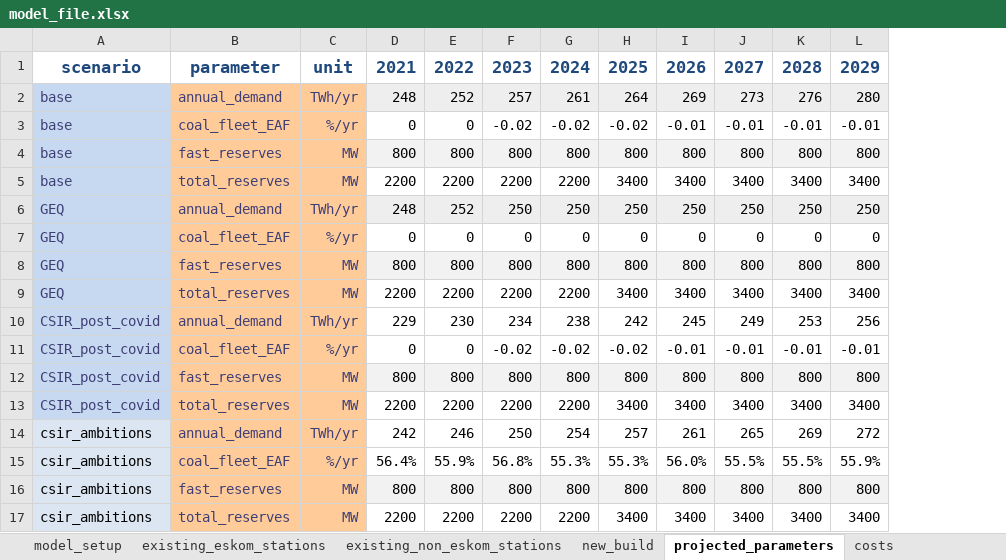
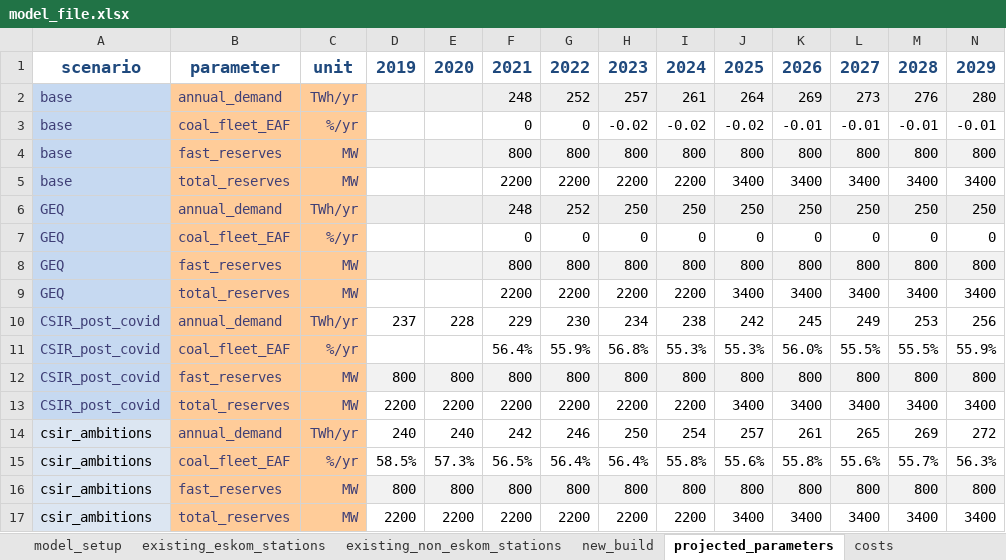
Before and after one commit to PyPSA/pypsa-za, an Excel workbook: data/model_file.xlsx, sheet projected_parameters, drawn as a sheet; only a part is shown; values as stored, in another font and other column widths than the file's, no borders; removed rows and columns are numbered as before the commit, all else as after; rows hold the shown columns only; the diff names each change by its address in the sheet, - before the commit and + after, or states it on an @@ line.

```diff
--- a/data/model_file.xlsx (sheet projected_parameters)
+++ b/data/model_file.xlsx (sheet projected_parameters)
+column D, rows 1-10: 2019 |  |  |  |  |  |  |  |  | 237; rows 12-14: 800 | 2200 | 240; rows 16-17: 800 | 2200
+column E, rows 1-10: 2020 |  |  |  |  |  |  |  |  | 228; rows 12-14: 800 | 2200 | 240; rows 16-17: 800 | 2200
-row 11: CSIR_post_covid | coal_fleet_EAF | %/yr | 0 | 0 | -0.02 | -0.02 | -0.02 | -0.01 | -0.01 | -0.01 | -0.01
+row 11: CSIR_post_covid | coal_fleet_EAF | %/yr |  |  | 56.4% | 55.9% | 56.8% | 55.3% | 55.3% | 56.0% | 55.5% | 55.5% | 55.9%
-row 15: csir_ambitions | coal_fleet_EAF | %/yr | 56.4% | 55.9% | 56.8% | 55.3% | 55.3% | 56.0% | 55.5% | 55.5% | 55.9%
+row 15: csir_ambitions | coal_fleet_EAF | %/yr | 58.5% | 57.3% | 56.5% | 56.4% | 56.4% | 55.8% | 55.6% | 55.8% | 55.6% | 55.7% | 56.3%
```
Also changed, not shown: sheet existing_non_eskom_stations, sheet new_build, sheet costs, sheet model_setup, formulas that keep their value, hidden cells, 55 other files.
